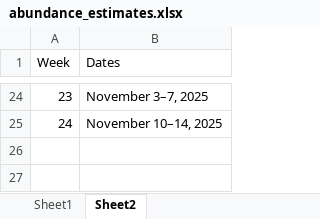
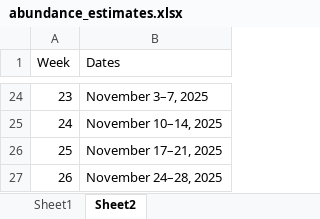
Before and after one commit to BDO-Science/samt_smt_assessments, an Excel workbook: data_raw/smelt/abundance_estimates.xlsx, sheet Sheet2, drawn as a sheet; only a part is shown, gaps mark what is left out; values as stored, in another font and other column widths than the file's, no borders; the diff names each change by its address in the sheet, - before the commit and + after, or states it on an @@ line.

```diff
--- a/data_raw/smelt/abundance_estimates.xlsx (sheet Sheet2)
+++ b/data_raw/smelt/abundance_estimates.xlsx (sheet Sheet2)
+row 26: 25 | November 17–21, 2025
+row 27: 26 | November 24–28, 2025
```
Also changed, not shown: sheet Sheet1, 4 other files.
